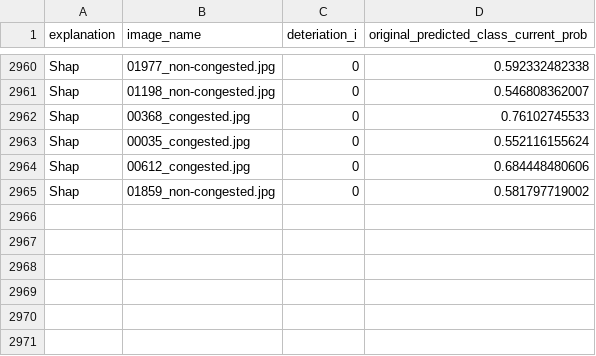
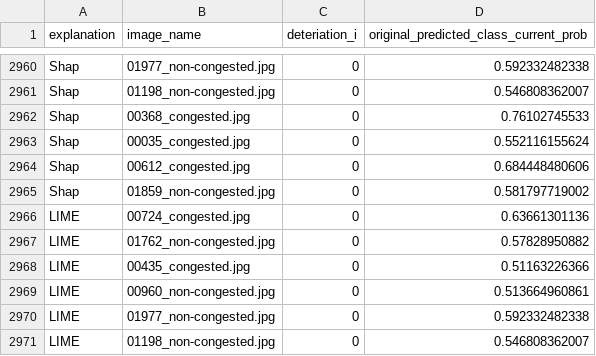
Before and after one commit to dais-ita/explanation_metric, a CSV file: abs_results.csv, drawn as a sheet; only a part is shown, gaps mark what is left out; the diff names each change by its address in the sheet, - before the commit and + after, or states it on an @@ line.

```diff
--- a/abs_results.csv
+++ b/abs_results.csv
+row 2966: LIME | 00724_congested.jpg | 0 | 0.63661301136
+row 2967: LIME | 01762_non-congested.jpg | 0 | 0.57828950882
+row 2968: LIME | 00435_congested.jpg | 0 | 0.51163226366
+row 2969: LIME | 00960_non-congested.jpg | 0 | 0.513664960861
+row 2970: LIME | 01977_non-congested.jpg | 0 | 0.592332482338
+row 2971: LIME | 01198_non-congested.jpg | 0 | 0.546808362007
```
Also changed, not shown: 2 other files.
